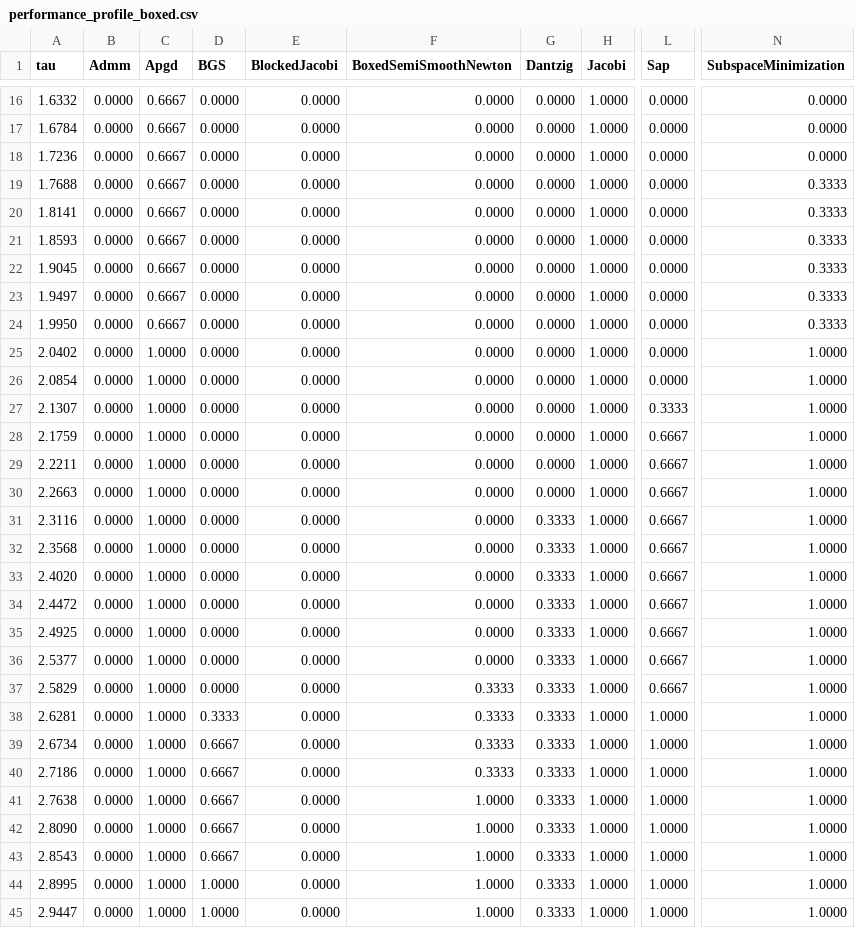
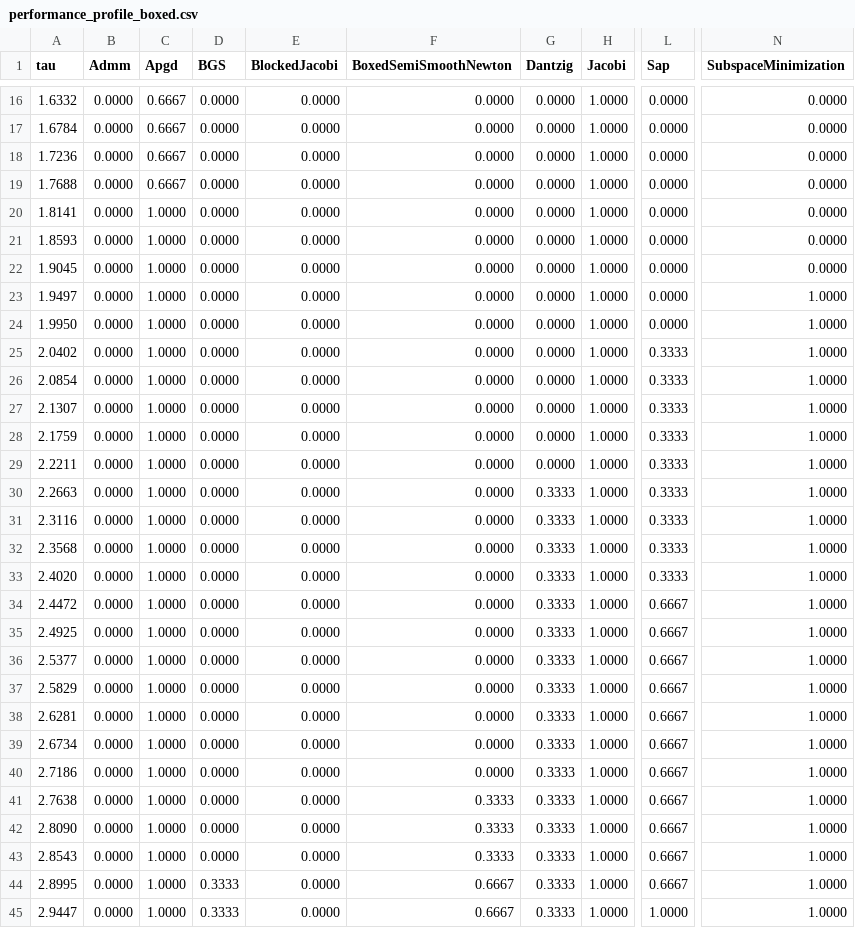
Before and after one commit to dartsim/dart, a CSV file: docs/background/lcp/figures/performance_profile_boxed.csv, drawn as a sheet; only a part is shown, gaps mark what is left out; the diff covers the shown part only; the diff names each change by its address in the sheet, - before the commit and + after, or states it on an @@ line.

```diff
--- a/docs/background/lcp/figures/performance_profile_boxed.csv
+++ b/docs/background/lcp/figures/performance_profile_boxed.csv
-N19:N22 (SubspaceMinimization): 0.3333
+N19:N22 (SubspaceMinimization): 0.0000
-C20:C24 (Apgd): 0.6667
+C20:C24 (Apgd): 1.0000
-N23:N24 (SubspaceMinimization): 0.3333
+N23:N24 (SubspaceMinimization): 1.0000
-L25:L26 (Sap): 0.0000
+L25:L26 (Sap): 0.3333
-L28:L33 (Sap): 0.6667
+L28:L33 (Sap): 0.3333
-G30 (Dantzig): 0.0000
+G30 (Dantzig): 0.3333
-F37:F40 (BoxedSemiSmoothNewton): 0.3333
+F37:F40 (BoxedSemiSmoothNewton): 0.0000
-D38 (BGS): 0.3333
+D38 (BGS): 0.0000
-L38:L44 (Sap): 1.0000
+L38:L44 (Sap): 0.6667
-D39:D43 (BGS): 0.6667
+D39:D43 (BGS): 0.0000
-F41:F43 (BoxedSemiSmoothNewton): 1.0000
+F41:F43 (BoxedSemiSmoothNewton): 0.3333
-D44:D45 (BGS): 1.0000
+D44:D45 (BGS): 0.3333
-F44:F45 (BoxedSemiSmoothNewton): 1.0000
+F44:F45 (BoxedSemiSmoothNewton): 0.6667
```
Also changed, not shown: 73 edited cells elsewhere in this file, docs/background/lcp/figures/performance_profile_frictionindex.csv, docs/background/lcp/figures/performance_profile_standard.csv, 8 other files.
